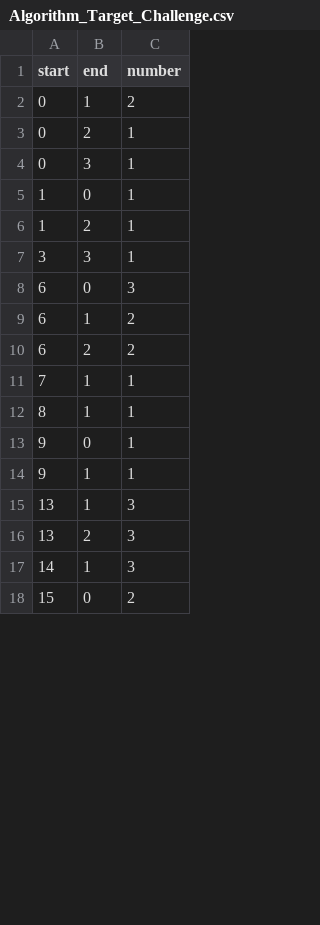
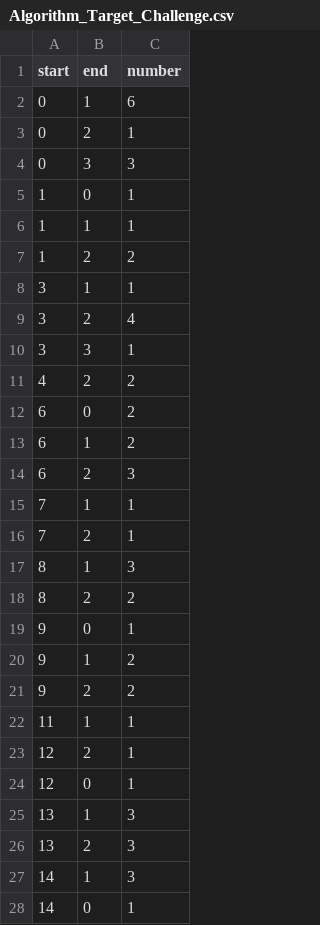
Before and after one commit to alibaba/GraphScope, a CSV file: flex/interactive/examples/graph_algo/Algorithm_Target_Challenge.csv, drawn as a sheet; only a part is shown; the shorter side is filled out with more unchanged rows; the diff covers the shown part only.

```diff
--- a/flex/interactive/examples/graph_algo/Algorithm_Target_Challenge.csv
+++ b/flex/interactive/examples/graph_algo/Algorithm_Target_Challenge.csv
@@ -1,15 +1,25 @@
 start|end|number
-0|1|2
+0|1|6
 0|2|1
-0|3|1
+0|3|3
 1|0|1
-1|2|1
+1|1|1
+1|2|2
+3|1|1
+3|2|4
 3|3|1
-6|0|3
+4|2|2
+6|0|2
 6|1|2
-6|2|2
+6|2|3
 7|1|1
-8|1|1
+7|2|1
+8|1|3
+8|2|2
 9|0|1
-9|1|1
+9|1|2
+9|2|2
+11|1|1
+12|2|1
+12|0|1
 13|1|3
@@ -17 +27,2 @@ start|end|number
 14|1|3
+14|0|1
```
Also changed, not shown: 8 added rows and 8 edited cells elsewhere in this file, flex/interactive/examples/graph_algo/Paper_Resolve_Challenge.csv.
